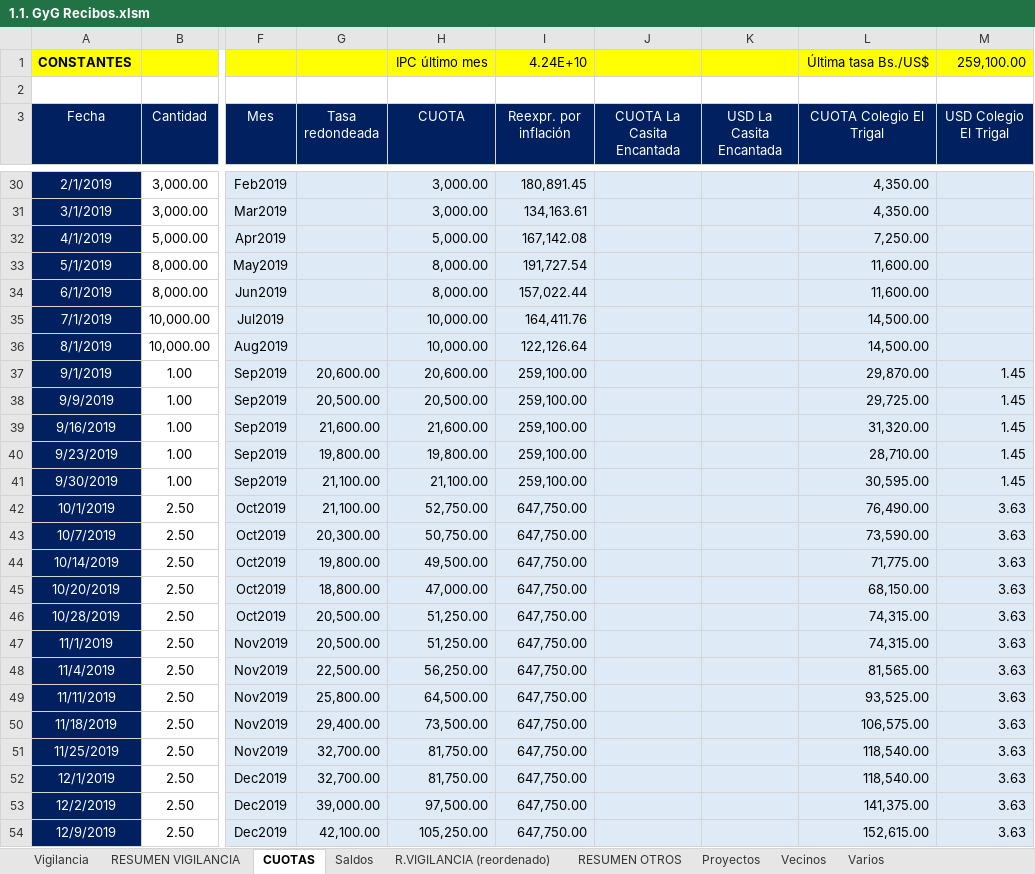
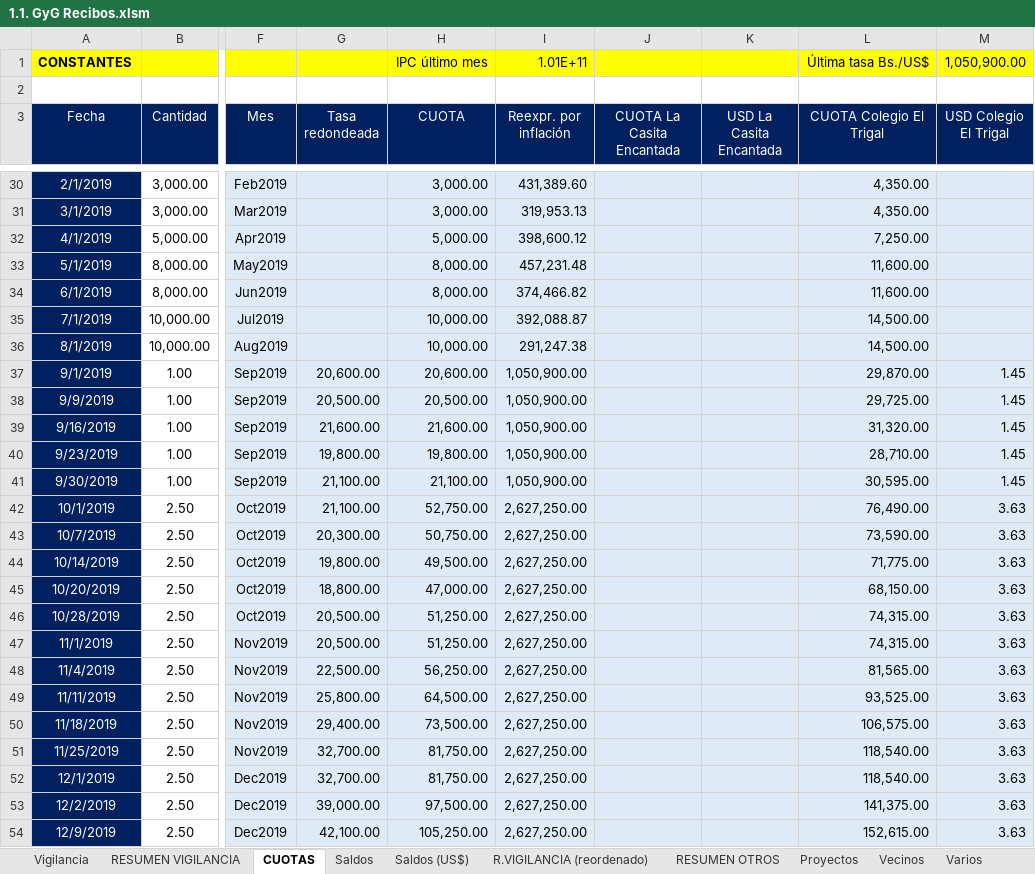
Before and after one commit to MColosso/GyG-Recibos, an Excel workbook: 1.1. GyG Recibos.xlsm, sheet CUOTAS, drawn as a sheet; only a part is shown, gaps mark what is left out; values as stored, in another font and other column widths than the file's, no borders; the diff covers the shown part only; the diff names each change by its address in the sheet, - before the commit and + after, or states it on an @@ line.

```diff
--- a/1.1. GyG Recibos.xlsm (sheet CUOTAS)
+++ b/1.1. GyG Recibos.xlsm (sheet CUOTAS)
+sheet tab: Saldos (US$)
-I1 (Reexpr. por inflación): 4.24E+10
+I1 (Reexpr. por inflación): 1.01E+11
-M1 (USD Colegio El Trigal): 259,100.00
+M1 (USD Colegio El Trigal): 1,050,900.00
-I30 (Reexpr. por inflación): 180,891.45
+I30 (Reexpr. por inflación): 431,389.60
-I31 (Reexpr. por inflación): 134,163.61
+I31 (Reexpr. por inflación): 319,953.13
-I32 (Reexpr. por inflación): 167,142.08
+I32 (Reexpr. por inflación): 398,600.12
-I33 (Reexpr. por inflación): 191,727.54
+I33 (Reexpr. por inflación): 457,231.48
-I34 (Reexpr. por inflación): 157,022.44
+I34 (Reexpr. por inflación): 374,466.82
-I35 (Reexpr. por inflación): 164,411.76
+I35 (Reexpr. por inflación): 392,088.87
-I36 (Reexpr. por inflación): 122,126.64
+I36 (Reexpr. por inflación): 291,247.38
-I37:I41 (Reexpr. por inflación): 259,100.00
+I37:I41 (Reexpr. por inflación): 1,050,900.00
-I42:I54 (Reexpr. por inflación): 647,750.00
+I42:I54 (Reexpr. por inflación): 2,627,250.00
```
Also changed, not shown: 4 added rows and 54 edited cells elsewhere in this sheet, sheet Vigilancia, sheet RESUMEN VIGILANCIA, sheet R.VIGILANCIA (reordenado), sheet Saldos, sheet Vecinos, sheet RESUMEN OTROS, formulas that keep their value, 14 other files.
